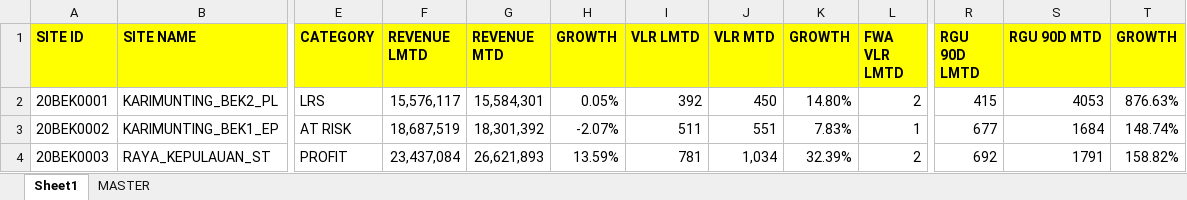
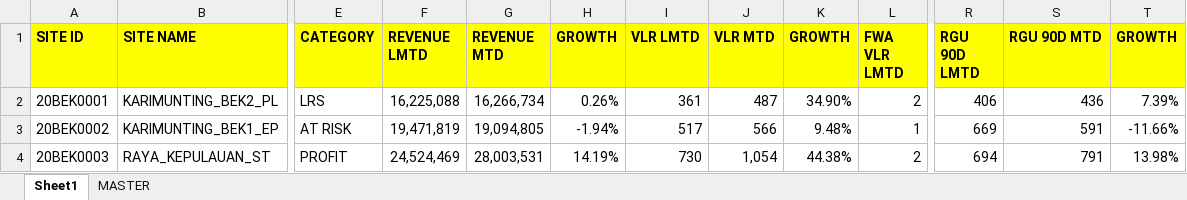
Before and after one commit to heryirwansyah05-cpu/Dashboard_Bengkayang, an Excel workbook: SITE MONITORING.xlsx, sheet Sheet1, drawn as a sheet; only a part is shown, gaps mark what is left out; values as stored, in another font and other column widths than the file's, no borders; the diff covers the shown part only; the diff names each change by its address in the sheet, - before the commit and + after, or states it on an @@ line.

```diff
--- a/SITE MONITORING.xlsx (sheet Sheet1)
+++ b/SITE MONITORING.xlsx (sheet Sheet1)
-F2 (REVENUE LMTD): 15,576,117
+F2 (REVENUE LMTD): 16,225,088
-G2 (REVENUE MTD): 15,584,301
+G2 (REVENUE MTD): 16,266,734
-H2 (GROWTH): 0.05%
+H2 (GROWTH): 0.26%
-I2 (VLR LMTD): 392
+I2 (VLR LMTD): 361
-J2 (VLR MTD): 450
+J2 (VLR MTD): 487
-K2 (GROWTH): 14.80%
+K2 (GROWTH): 34.90%
-R2 (RGU 90D LMTD): 415
+R2 (RGU 90D LMTD): 406
-S2 (RGU 90D MTD): 4053
+S2 (RGU 90D MTD): 436
-T2 (GROWTH): 876.63%
+T2 (GROWTH): 7.39%
-F3 (REVENUE LMTD): 18,687,519
+F3 (REVENUE LMTD): 19,471,819
-G3 (REVENUE MTD): 18,301,392
+G3 (REVENUE MTD): 19,094,805
-H3 (GROWTH): -2.07%
+H3 (GROWTH): -1.94%
-I3 (VLR LMTD): 511
+I3 (VLR LMTD): 517
-J3 (VLR MTD): 551
+J3 (VLR MTD): 566
-K3 (GROWTH): 7.83%
+K3 (GROWTH): 9.48%
-R3 (RGU 90D LMTD): 677
+R3 (RGU 90D LMTD): 669
-S3 (RGU 90D MTD): 1684
+S3 (RGU 90D MTD): 591
-T3 (GROWTH): 148.74%
+T3 (GROWTH): -11.66%
-F4 (REVENUE LMTD): 23,437,084
+F4 (REVENUE LMTD): 24,524,469
-G4 (REVENUE MTD): 26,621,893
+G4 (REVENUE MTD): 28,003,531
-H4 (GROWTH): 13.59%
+H4 (GROWTH): 14.19%
-I4 (VLR LMTD): 781
+I4 (VLR LMTD): 730
-J4 (VLR MTD): 1,034
+J4 (VLR MTD): 1,054
-K4 (GROWTH): 32.39%
+K4 (GROWTH): 44.38%
-R4 (RGU 90D LMTD): 692
+R4 (RGU 90D LMTD): 694
-S4 (RGU 90D MTD): 1791
+S4 (RGU 90D MTD): 791
-T4 (GROWTH): 158.82%
+T4 (GROWTH): 13.98%
```
Also changed, not shown: 807 edited cells elsewhere in this sheet, sheet MASTER, DETAIL OUTLET.xlsx, MS BENGKAYANG 19 JULI 2026.xlsx.
